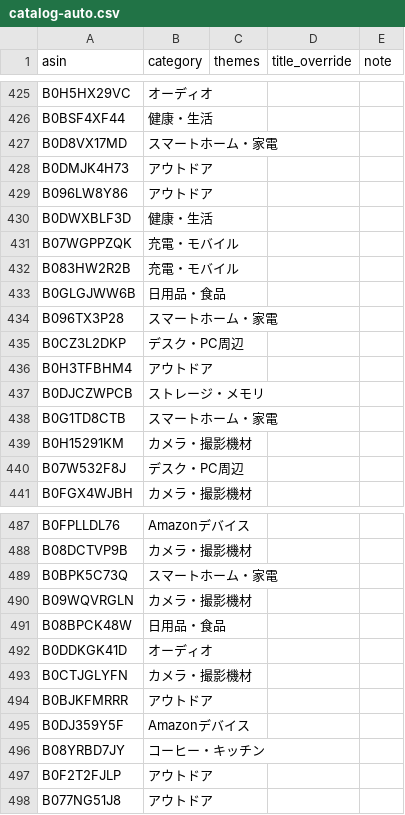
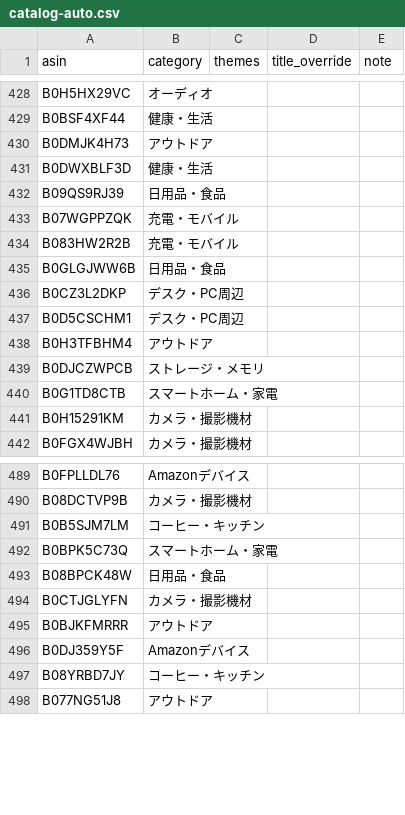
Before and after one commit to yokoichi/amazonsalematome, a CSV file: data/catalog-auto.csv, drawn as a sheet; only a part is shown, gaps mark what is left out; removed rows and columns are numbered as before the commit, all else as after; the diff covers the shown part only; the diff names each change by its address in the sheet, - before the commit and + after, or states it on an @@ line.

```diff
--- a/data/catalog-auto.csv
+++ b/data/catalog-auto.csv
-row 427: B0D8VX17MD | スマートホーム・家電
-row 429: B096LW8Y86 | アウトドア
+row 432: B09QS9RJ39 | 日用品・食品
-row 434: B096TX3P28 | スマートホーム・家電
+row 437: B0D5CSCHM1 | デスク・PC周辺
-row 440: B07W532F8J | デスク・PC周辺
+row 491: B0B5SJM7LM | コーヒー・キッチン
-row 490: B09WQVRGLN | カメラ・撮影機材
-row 492: B0DDKGK41D | オーディオ
-row 497: B0F2T2FJLP | アウトドア
```
Also changed, not shown: 12 added rows, 8 removed rows, 9 moved rows and 2 edited cells elsewhere in this file, 1 other file.
